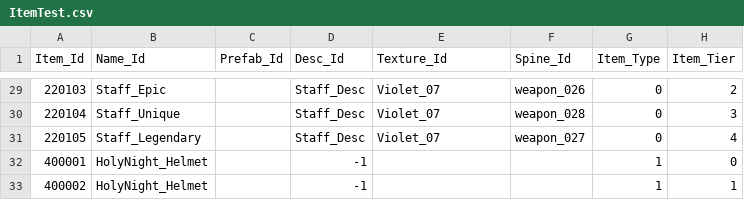
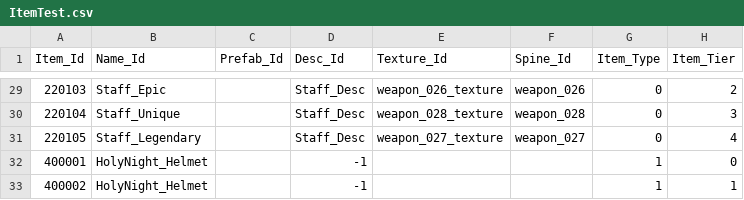
Before and after one commit to qkrkwl6666/TangTangHuru, a CSV file: Assets/08.DataTable/ItemTest.csv, drawn as a sheet; only a part is shown, gaps mark what is left out; the diff covers the shown part only; the diff names each change by its address in the sheet, - before the commit and + after, or states it on an @@ line.

```diff
--- a/Assets/08.DataTable/ItemTest.csv
+++ b/Assets/08.DataTable/ItemTest.csv
-E29 (Texture_Id): Violet_07
+E29 (Texture_Id): weapon_026_texture
-E30 (Texture_Id): Violet_07
+E30 (Texture_Id): weapon_028_texture
-E31 (Texture_Id): Violet_07
+E31 (Texture_Id): weapon_027_texture
```
Also changed, not shown: 28 edited cells elsewhere in this file, 49 other files.
